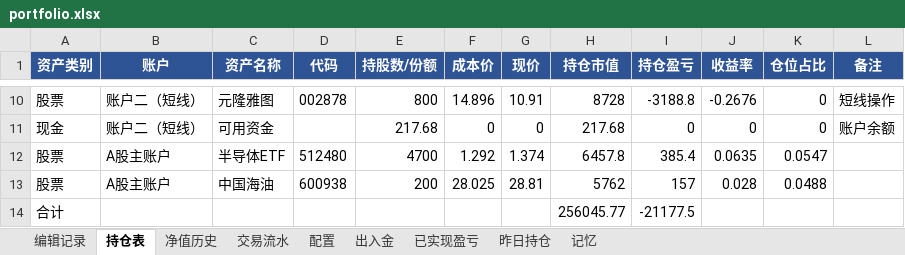
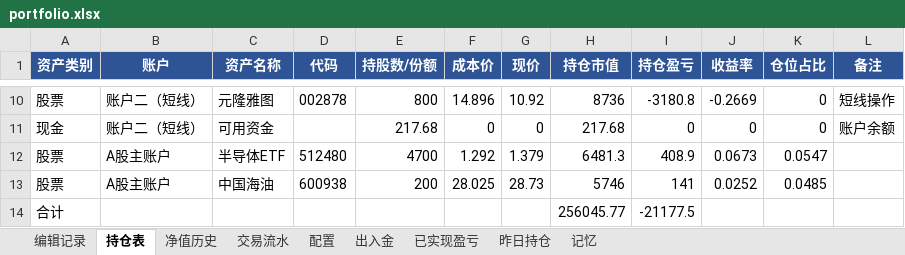
Before and after one commit to wanchangjia-png/investment-agent, an Excel workbook: portfolio.xlsx, sheet 持仓表, drawn as a sheet; only a part is shown, gaps mark what is left out; values as stored, in another font and other column widths than the file's, no borders; the diff covers the shown part only; the diff names each change by its address in the sheet, - before the commit and + after, or states it on an @@ line.

```diff
--- a/portfolio.xlsx (sheet 持仓表)
+++ b/portfolio.xlsx (sheet 持仓表)
-G10 (现价): 10.91
+G10 (现价): 10.92
-H10 (持仓市值): 8728
+H10 (持仓市值): 8736
-I10 (持仓盈亏): -3188.8
+I10 (持仓盈亏): -3180.8
-J10 (收益率): -0.2676
+J10 (收益率): -0.2669
-G12 (现价): 1.374
+G12 (现价): 1.379
-H12 (持仓市值): 6457.8
+H12 (持仓市值): 6481.3
-I12 (持仓盈亏): 385.4
+I12 (持仓盈亏): 408.9
-J12 (收益率): 0.0635
+J12 (收益率): 0.0673
-G13 (现价): 28.81
+G13 (现价): 28.73
-H13 (持仓市值): 5762
+H13 (持仓市值): 5746
-I13 (持仓盈亏): 157
+I13 (持仓盈亏): 141
-J13 (收益率): 0.028
+J13 (收益率): 0.0252
-K13 (仓位占比): 0.0488
+K13 (仓位占比): 0.0485
```
Also changed, not shown: 30 edited cells elsewhere in this sheet.
